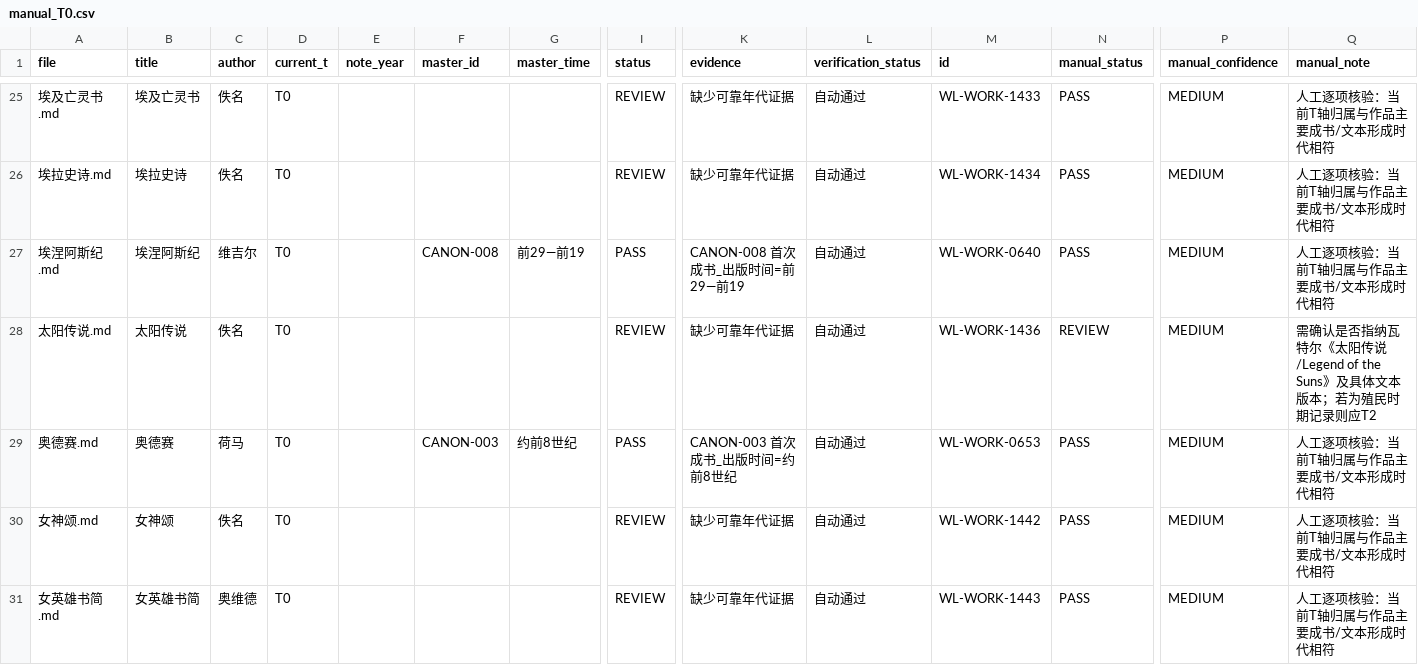
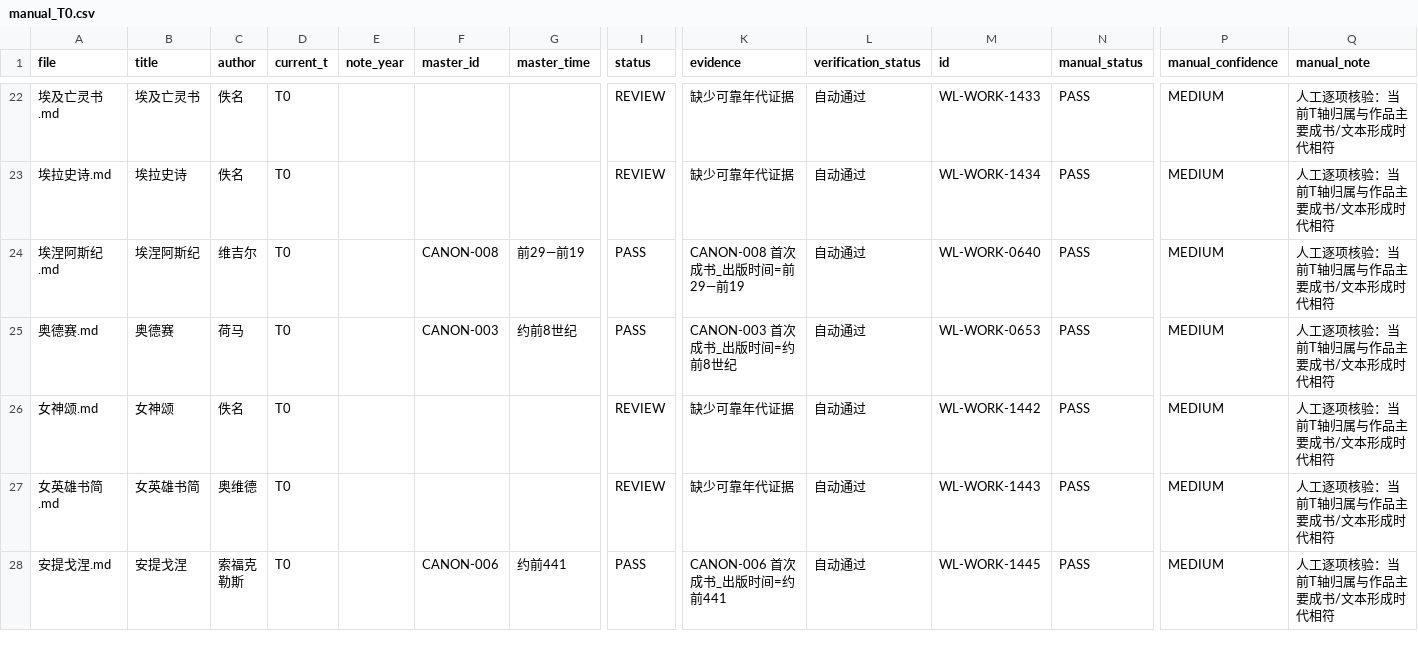
Before and after one commit to cxjchelsea/worldForMe, a CSV file: 个人通识知识系统_v2_A2/30 世界文学/_audit/t_axis/manual_T0.csv, drawn as a sheet; only a part is shown, gaps mark what is left out; the shorter side is filled out with more unchanged rows; rows hold the shown columns only; the diff covers the shown part only; the diff names each change by its address in the sheet, - before the commit and + after, or states it on an @@ line.

```diff
--- a/个人通识知识系统_v2_A2/30 世界文学/_audit/t_axis/manual_T0.csv
+++ b/个人通识知识系统_v2_A2/30 世界文学/_audit/t_axis/manual_T0.csv
-row 28: 太阳传说.md | 太阳传说 | 佚名 | T0 |  |  |  | REVIEW | 缺少可靠年代证据 | 自动通过 | WL-WORK-1436 | REVIEW | MEDIUM | 需确认是否指纳瓦特尔《太阳传说/Legend of the Suns》及具体文本版本；若为殖民时期记录则应T2
```
Also changed, not shown: 6 removed rows elsewhere in this file, 个人通识知识系统_v2_A2/30 世界文学/_audit/t_axis/T0.csv, 个人通识知识系统_v2_A2/30 世界文学/_audit/t_axis/anomalies.csv, 48 other files.
